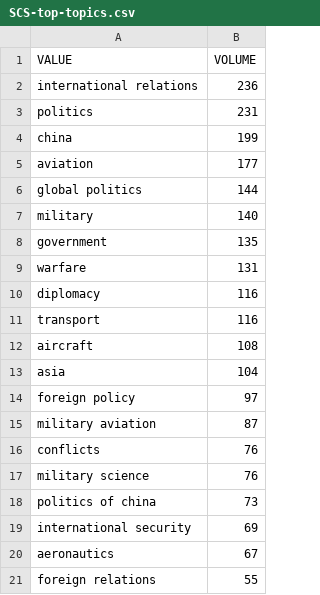
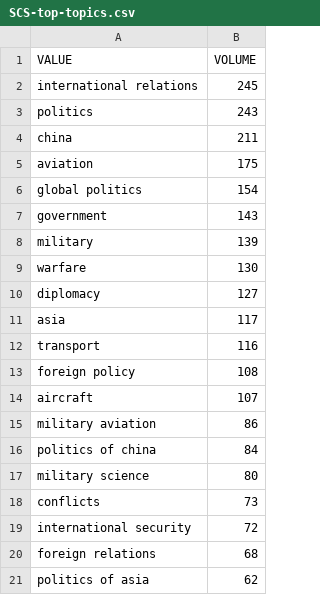
Before and after one commit to isentia-gapi/pulsar-marketing, a CSV file: SCS-top-topics.csv, drawn as a sheet.

Commit message:
committing files

```diff
--- a/SCS-top-topics.csv
+++ b/SCS-top-topics.csv
@@ -1,21 +1,21 @@
 VALUE,VOLUME
-international relations,236
-politics,231
-china,199
-aviation,177
-global politics,144
-military,140
-government,135
-warfare,131
-diplomacy,116
+international relations,245
+politics,243
+china,211
+aviation,175
+global politics,154
+government,143
+military,139
+warfare,130
+diplomacy,127
+asia,117
 transport,116
-aircraft,108
-asia,104
-foreign policy,97
-military aviation,87
-conflicts,76
-military science,76
-politics of china,73
-international security,69
-aeronautics,67
-foreign relations,55
+foreign policy,108
+aircraft,107
+military aviation,86
+politics of china,84
+military science,80
+conflicts,73
+international security,72
+foreign relations,68
+politics of asia,62
```
